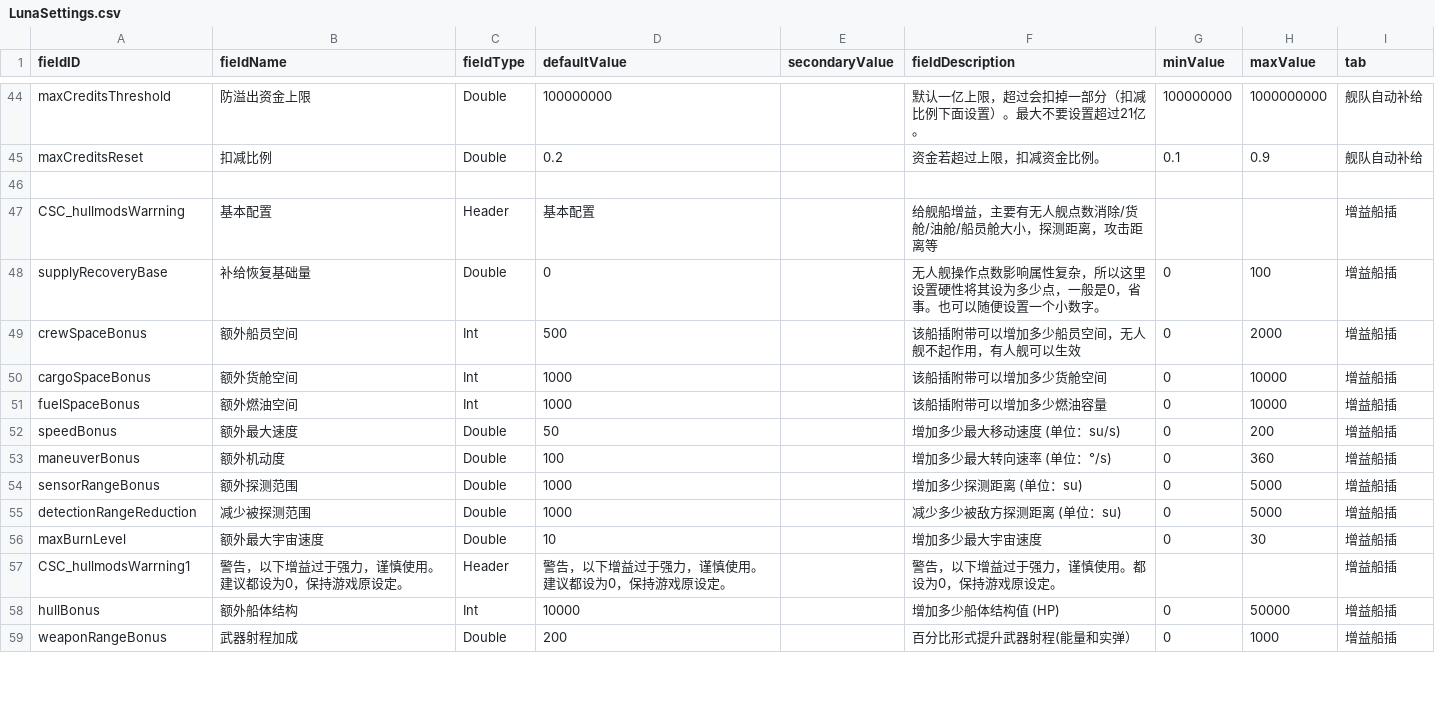
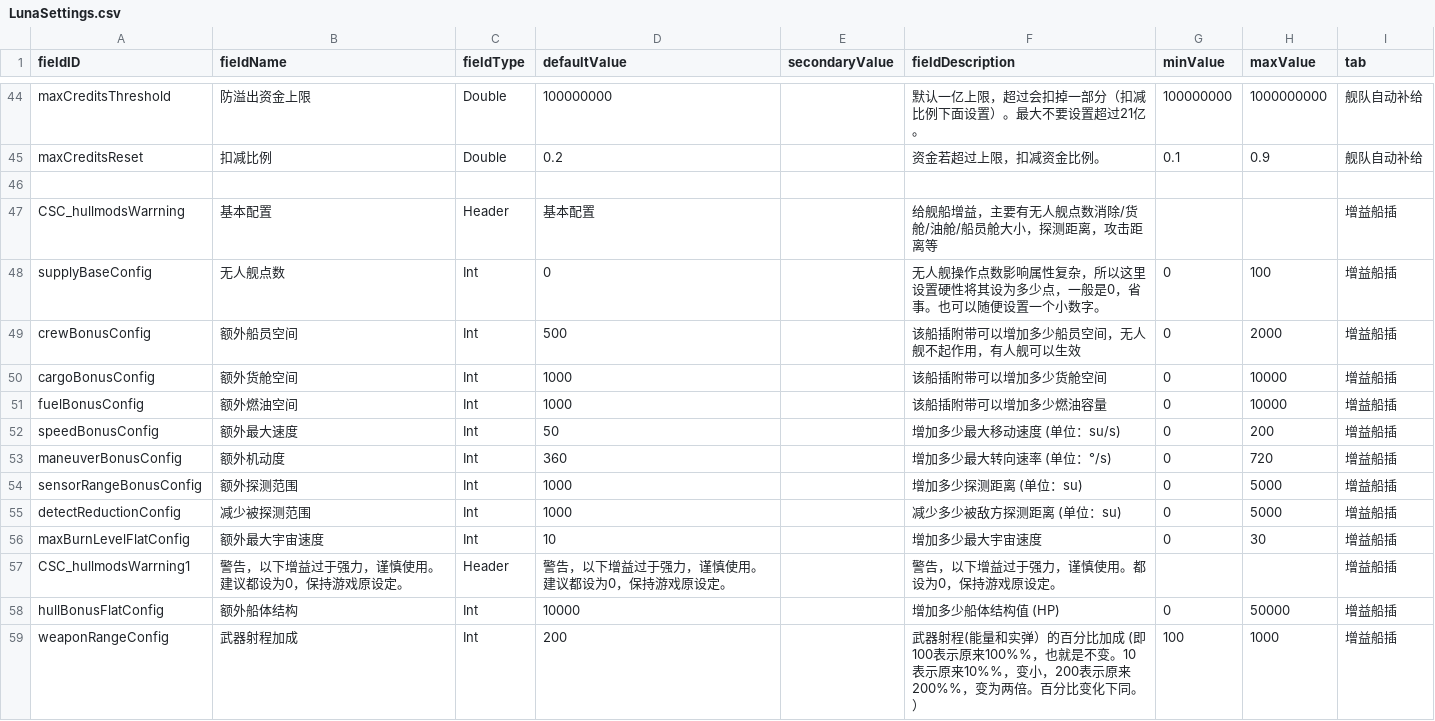
Before and after one commit to RobinBrossard/ChronoSupplyCenter, a CSV file: data/config/LunaSettings.csv, drawn as a sheet; only a part is shown, gaps mark what is left out; the diff covers the shown part only.

```diff
--- a/data/config/LunaSettings.csv
+++ b/data/config/LunaSettings.csv
@@ -47,13 +47,13 @@ maxCreditsReset,扣减比例,Double,0.2,,资金若超过上限，扣减资金比
 CSC_hullmodsWarrning,基本配置,Header,基本配置,,给舰船增益，主要有无人舰点数消除/货舱/油舱/船员舱大小，探测距离，攻击距离等,,,增益船插
-supplyRecoveryBase,补给恢复基础量,Double,0,,无人舰操作点数影响属性复杂，所以这里设置硬性将其设为多少点，一般是0，省事。也可以随便设置一个小数字。,0,100,增益船插
-crewSpaceBonus,额外船员空间,Int,500,,该船插附带可以增加多少船员空间，无人舰不起作用，有人舰可以生效,0,2000,增益船插
-cargoSpaceBonus,额外货舱空间,Int,1000,,该船插附带可以增加多少货舱空间,0,10000,增益船插
-fuelSpaceBonus,额外燃油空间,Int,1000,,该船插附带可以增加多少燃油容量,0,10000,增益船插
-speedBonus,额外最大速度,Double,50,,增加多少最大移动速度 (单位：su/s),0,200,增益船插
-maneuverBonus,额外机动度,Double,100,,增加多少最大转向速率 (单位：°/s),0,360,增益船插
-sensorRangeBonus,额外探测范围,Double,1000,,增加多少探测距离 (单位：su),0,5000,增益船插
-detectionRangeReduction,减少被探测范围,Double,1000,,减少多少被敌方探测距离 (单位：su),0,5000,增益船插
-maxBurnLevel,额外最大宇宙速度,Double,10,,增加多少最大宇宙速度,0,30,增益船插
+supplyBaseConfig,无人舰点数,Int,0,,无人舰操作点数影响属性复杂，所以这里设置硬性将其设为多少点，一般是0，省事。也可以随便设置一个小数字。,0,100,增益船插
+crewBonusConfig,额外船员空间,Int,500,,该船插附带可以增加多少船员空间，无人舰不起作用，有人舰可以生效,0,2000,增益船插
+cargoBonusConfig,额外货舱空间,Int,1000,,该船插附带可以增加多少货舱空间,0,10000,增益船插
+fuelBonusConfig,额外燃油空间,Int,1000,,该船插附带可以增加多少燃油容量,0,10000,增益船插
+speedBonusConfig,额外最大速度,Int,50,,增加多少最大移动速度 (单位：su/s),0,200,增益船插
+maneuverBonusConfig,额外机动度,Int,360,,增加多少最大转向速率 (单位：°/s),0,720,增益船插
+sensorRangeBonusConfig,额外探测范围,Int,1000,,增加多少探测距离 (单位：su),0,5000,增益船插
+detectReductionConfig,减少被探测范围,Int,1000,,减少多少被敌方探测距离 (单位：su),0,5000,增益船插
+maxBurnLevelFlatConfig,额外最大宇宙速度,Int,10,,增加多少最大宇宙速度,0,30,增益船插
 CSC_hullmodsWarrning1,警告，以下增益过于强力，谨慎使用。建议都设为0，保持游戏原设定。,Header,警告，以下增益过于强力，谨慎使用。建议都设为0，保持游戏原设定。,,警告，以下增益过于强力，谨慎使用。都设为0，保持游戏原设定。,,,增益船插
-hullBonus,额外船体结构,Int,10000,,增加多少船体结构值 (HP),0,50000,增益船插
-weaponRangeBonus,武器射程加成,Double,200,,百分比形式提升武器射程(能量和实弹）,0,1000,增益船插
+hullBonusFlatConfig,额外船体结构,Int,10000,,增加多少船体结构值 (HP),0,50000,增益船插
+weaponRangeConfig,武器射程加成,Int,200,,武器射程(能量和实弹）的百分比加成 (即100表示原来100%%，也就是不变。10表示原来10%%，变小，200表示原来200%%，变为两倍。百分比变化下同。）,100,1000,增益船插
```
Also changed, not shown: 16 added rows and 9 edited cells elsewhere in this file, data/hullmods/hull_mods.csv, 2 other files.
